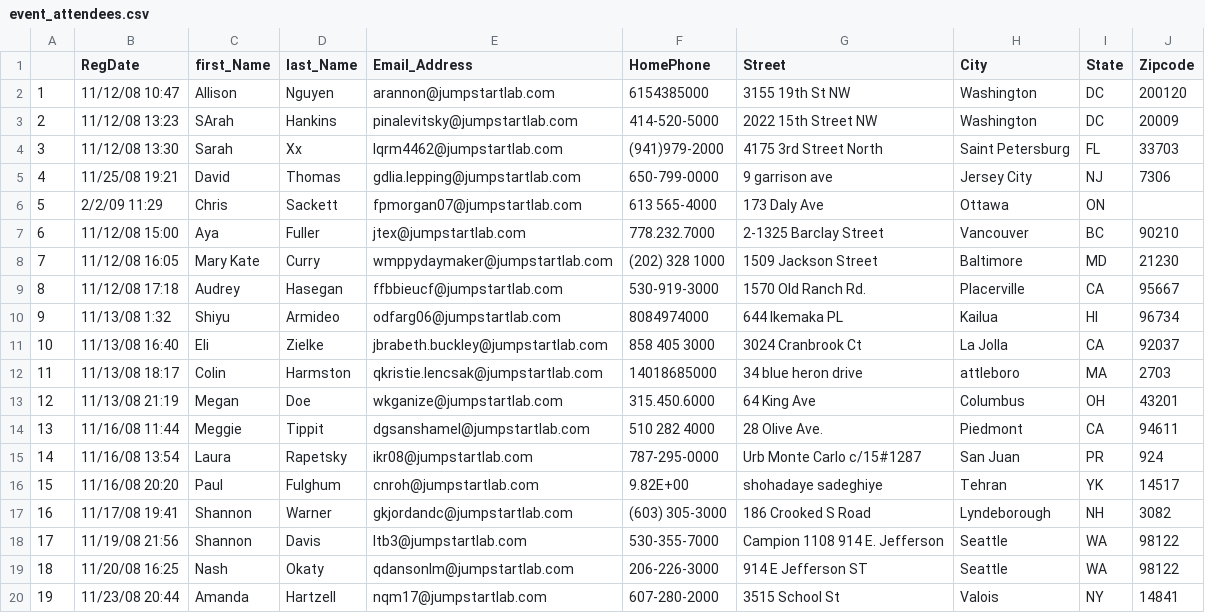
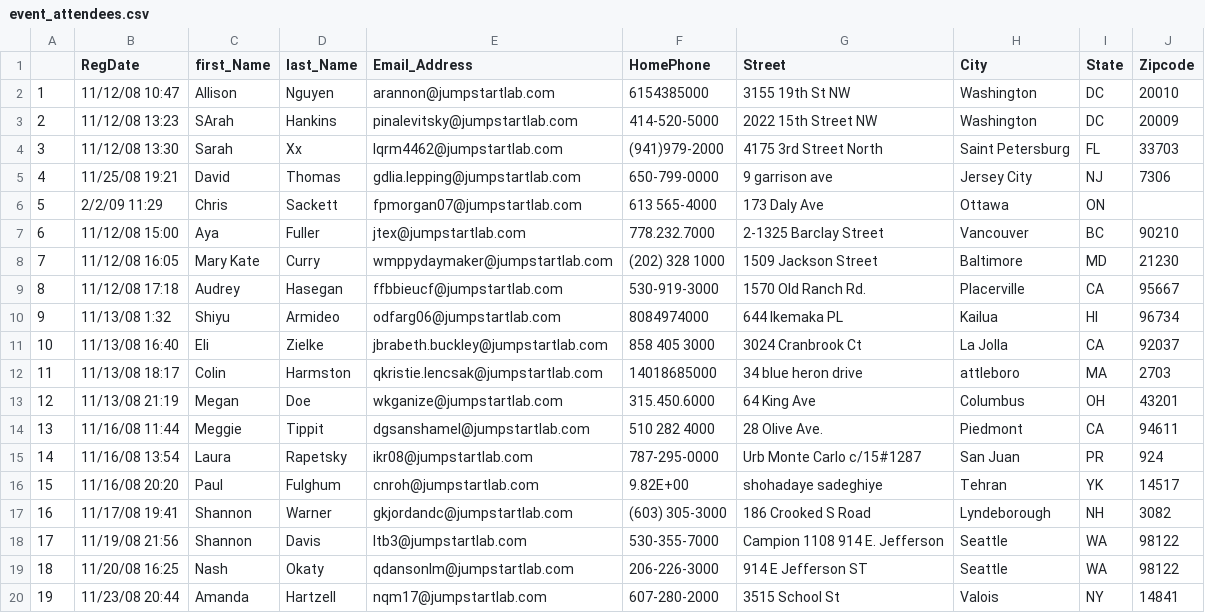
Before and after one commit to JPeikert/odin_project, a CSV file: ruby/serialization/event_manager/event_attendees.csv, drawn as a sheet.

Commit message:
Add EventManager project

```diff
--- a/ruby/serialization/event_manager/event_attendees.csv
+++ b/ruby/serialization/event_manager/event_attendees.csv
@@ -1,3 +1,3 @@
  ,RegDate,first_Name,last_Name,Email_Address,HomePhone,Street,City,State,Zipcode
-1,11/12/08 10:47,Allison,Nguyen,arannon@jumpstartlab.com,6154385000,3155 19th St NW,Washington,DC,200120
+1,11/12/08 10:47,Allison,Nguyen,arannon@jumpstartlab.com,6154385000,3155 19th St NW,Washington,DC,20010
 2,11/12/08 13:23,SArah,Hankins,pinalevitsky@jumpstartlab.com,414-520-5000,2022 15th Street NW,Washington,DC,20009
```
Also changed, not shown: 25 other files.
